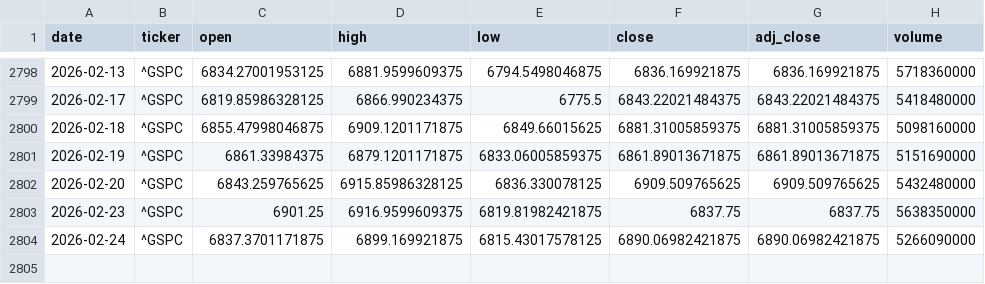
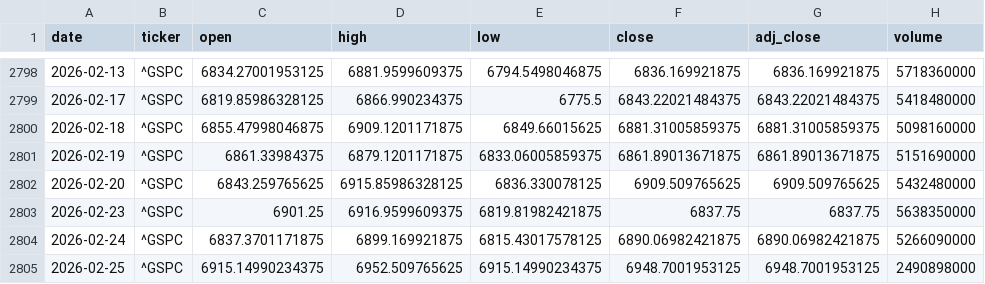
Before and after one commit to zid036116-ship-it/-, a CSV file: docs/market_data/S_P500 标普500___GSPC.csv, drawn as a sheet; only a part is shown, gaps mark what is left out.

Commit message:
auto: update market_data 2026-02-25T20:57:20Z

```diff
--- a/docs/market_data/S_P500 标普500___GSPC.csv
+++ b/docs/market_data/S_P500 标普500___GSPC.csv
@@ -2804 +2804,2 @@
 2026-02-24,^GSPC,6837.3701171875,6899.169921875,6815.43017578125,6890.06982421875,6890.06982421875,5266090000
+2026-02-25,^GSPC,6915.14990234375,6952.509765625,6915.14990234375,6948.7001953125,6948.7001953125,2490898000
```
Also changed, not shown: docs/market_data/WTI原油__CL_F.csv, docs/market_data/恒生医疗ETF_华夏__3067.HK.csv, 6 other files.
